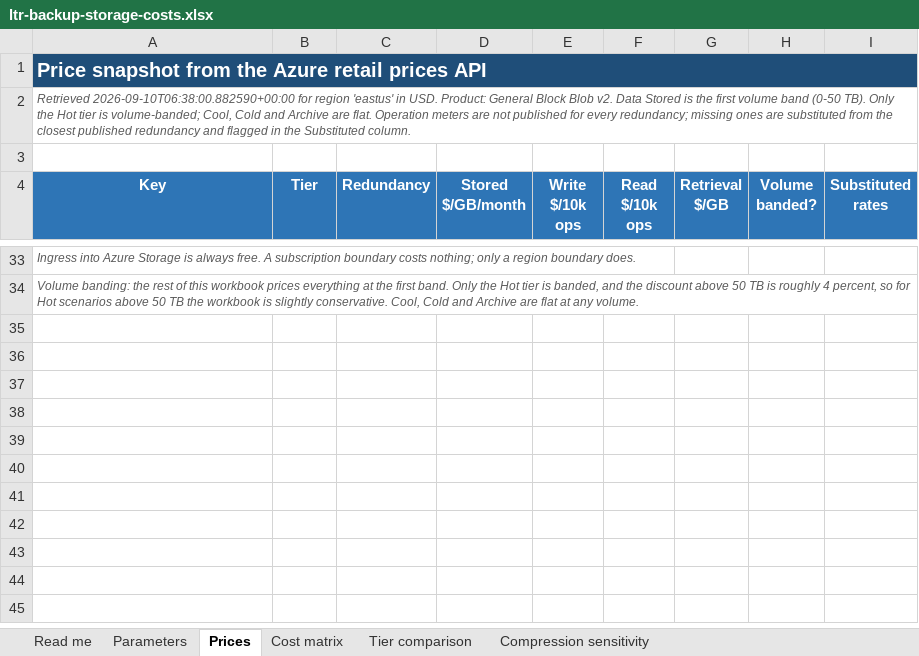
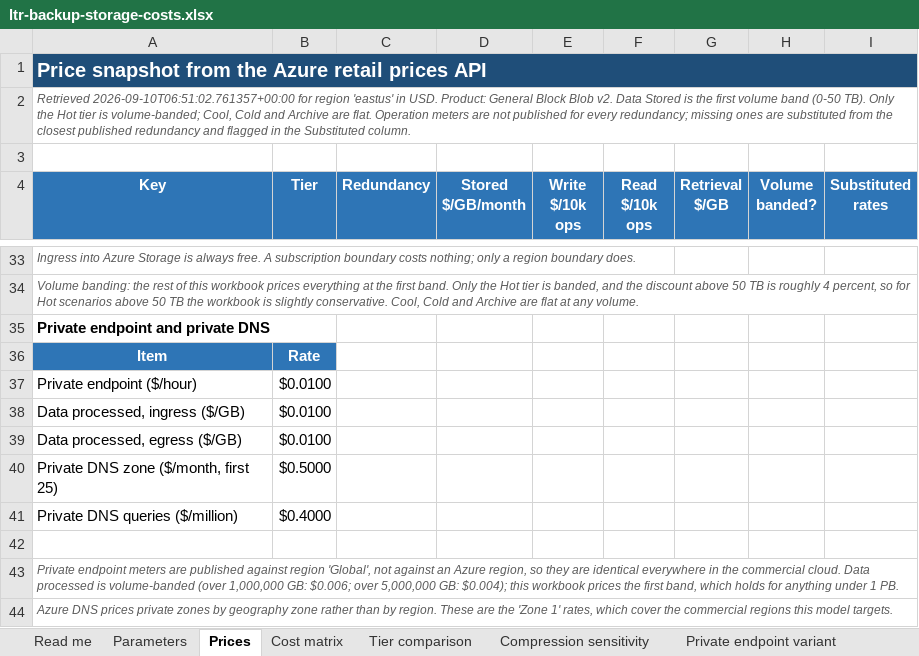
Before and after one commit to erjosito/net-lab-builder, an Excel workbook: src/python/ltr-cost-workbook/ltr-backup-storage-costs.xlsx, sheet Prices, drawn as a sheet; only a part is shown, gaps mark what is left out; values as stored, in another font and other column widths than the file's, no borders; the diff names each change by its address in the sheet, - before the commit and + after, or states it on an @@ line.

```diff
--- a/src/python/ltr-cost-workbook/ltr-backup-storage-costs.xlsx (sheet Prices)
+++ b/src/python/ltr-cost-workbook/ltr-backup-storage-costs.xlsx (sheet Prices)
+sheet tab: Private endpoint variant
-A2 (Key): Retrieved 2026-09-10T06:38:00.882590+00:00 for region…
+A2 (Key): Retrieved 2026-09-10T06:51:02.761357+00:00 for region…
+row 35: Private endpoint and private DNS
+row 36: Item | Rate
+row 37: Private endpoint ($/hour) | $0.0100
+row 38: Data processed, ingress ($/GB) | $0.0100
+row 39: Data processed, egress ($/GB) | $0.0100
+row 40: Private DNS zone ($/month, first 25) | $0.5000
+row 41: Private DNS queries ($/million) | $0.4000
+row 42: (empty)
+row 43: Private endpoint meters are published against region 'Global', not against an Azure region, so they are identical everywhere in the commercial cloud. Data processed is volume-banded (over 1,000,000 GB: $0.006; over 5,000,000 GB: $0.004); this workbook prices the first band, which holds for anything under 1 PB.
+row 44: Azure DNS prices private zones by geography zone rather than by region. These are the 'Zone 1' rates, which cover the commercial regions this model targets.
```
Also changed, not shown: sheet Read me, 3 other files.
